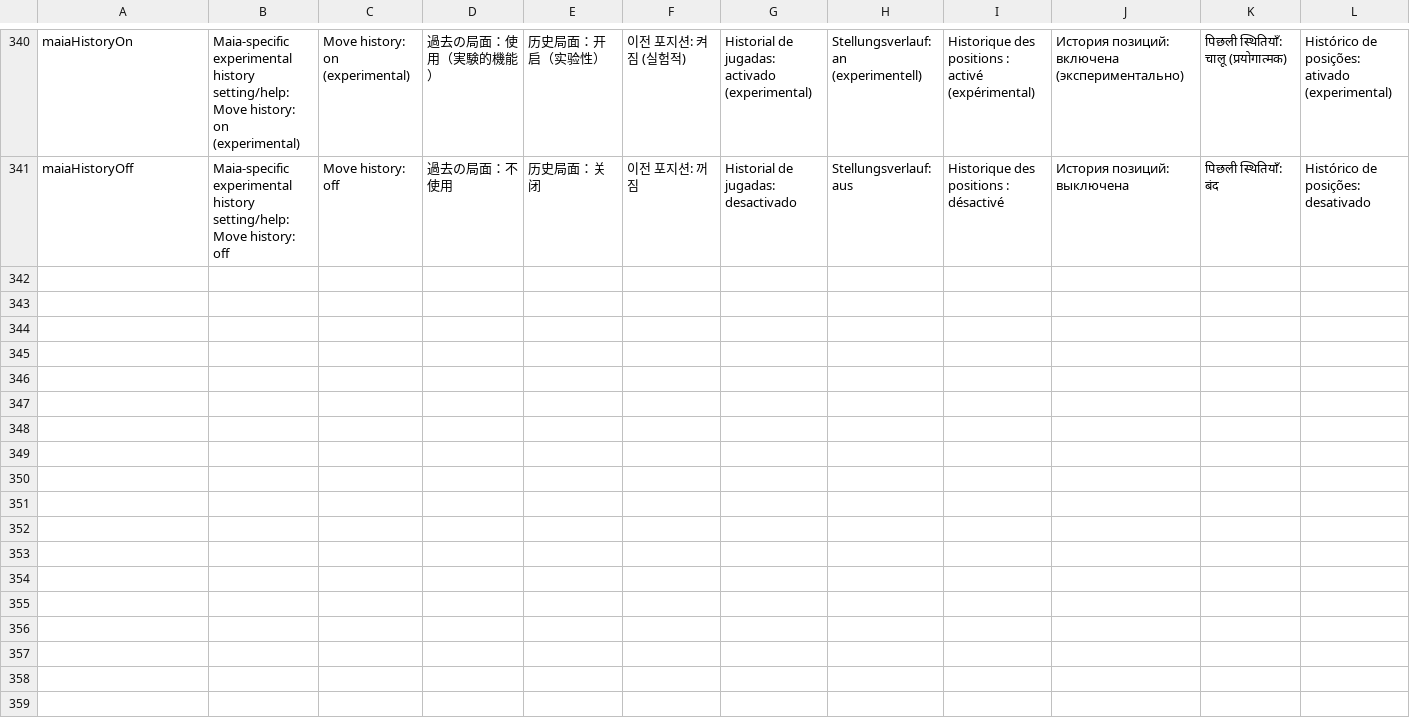
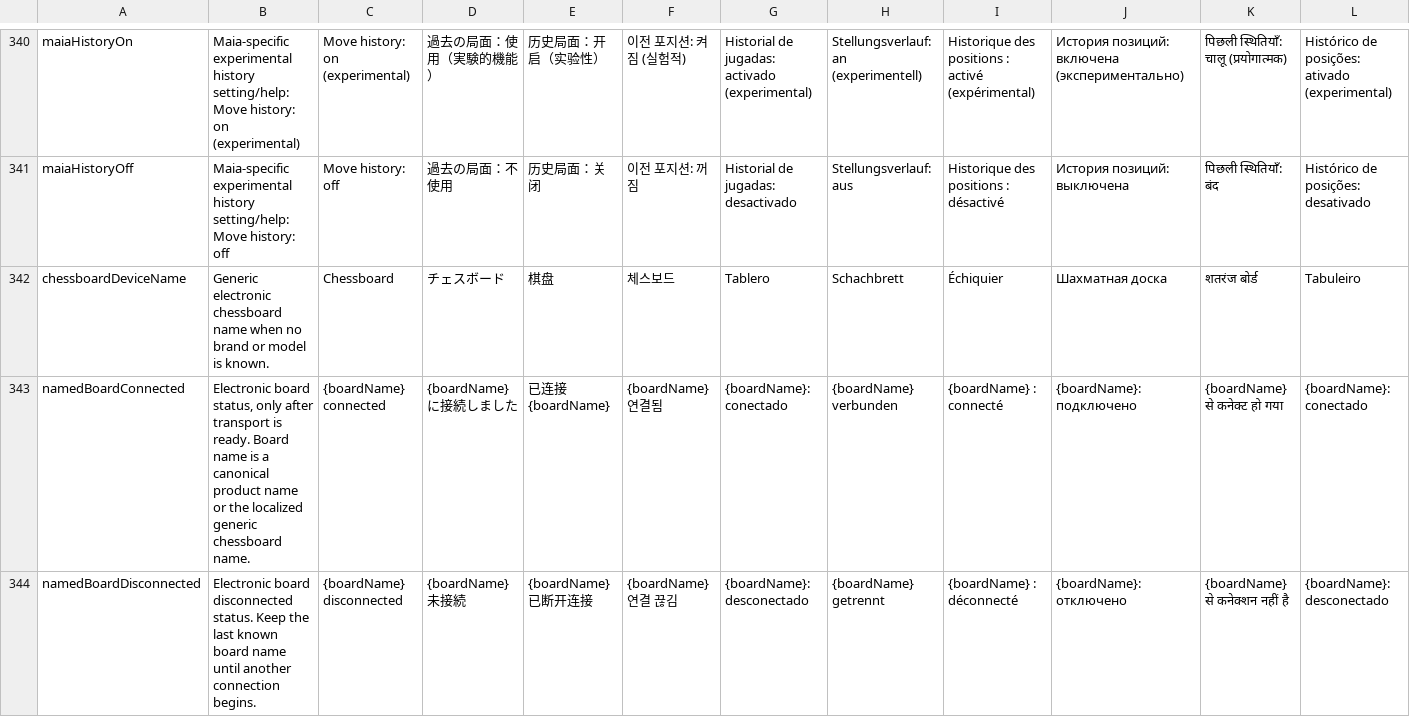
Before and after one commit to Dash1971/maia-chess-android-preview, a CSV file: docs/l10n_review.csv, drawn as a sheet; only a part is shown, gaps mark what is left out; rows hold the shown columns only; the diff names each change by its address in the sheet, - before the commit and + after, or states it on an @@ line.

Commit message:
Name electronic boards in connection status messages

```diff
--- a/docs/l10n_review.csv
+++ b/docs/l10n_review.csv
+row 342: chessboardDeviceName | Generic electronic chessboard name when no brand or model is known. | Chessboard | チェスボード | 棋盘 | 체스보드 | Tablero | Schachbrett | Échiquier | Шахматная доска | शतरंज बोर्ड | Tabuleiro
+row 343: namedBoardConnected | Electronic board status, only after transport is ready. Board name is a canonical product name or the localized generic chessboard name. | {boardName} connected | {boardName}に接続しました | 已连接{boardName} | {boardName} 연결됨 | {boardName}: conectado | {boardName} verbunden | {boardName} : connecté | {boardName}: подключено | {boardName} से कनेक्ट हो गया | {boardName}: conectado
+row 344: namedBoardDisconnected | Electronic board disconnected status. Keep the last known board name until another connection begins. | {boardName} disconnected | {boardName}未接続 | {boardName}已断开连接 | {boardName} 연결 끊김 | {boardName}: desconectado | {boardName} getrennt | {boardName} : déconnecté | {boardName}: отключено | {boardName} से कनेक्शन नहीं है | {boardName}: desconectado
```
Also changed, not shown: 27 other files.
